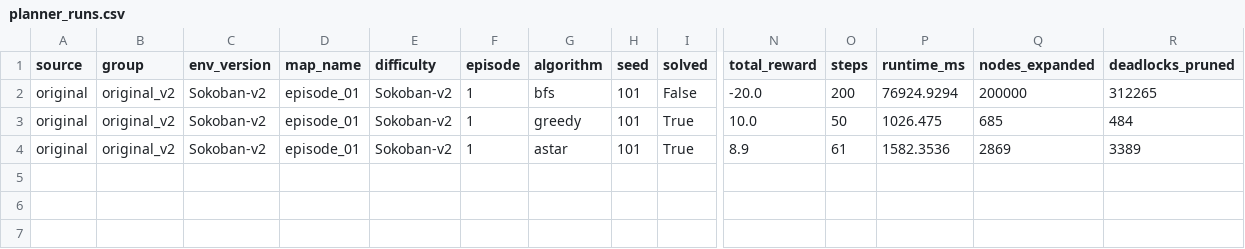
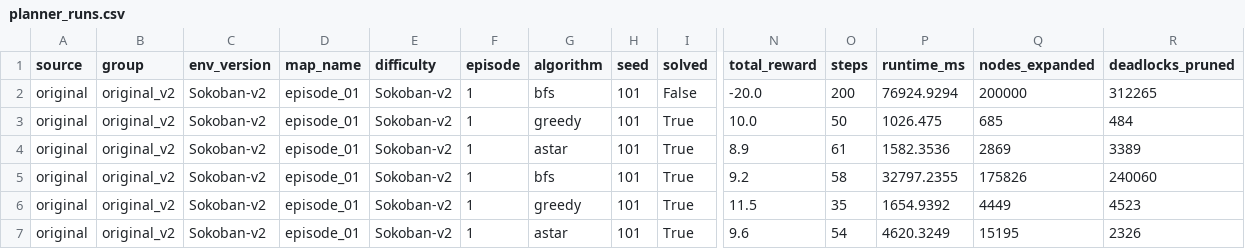
Before and after one commit to janhqnguyen2020/SokobanML, a CSV file: results/original_v2/episode_01/planner_runs.csv, drawn as a sheet; only a part is shown, gaps mark what is left out; rows hold the shown columns only; the diff names each change by its address in the sheet, - before the commit and + after, or states it on an @@ line.

```diff
--- a/results/original_v2/episode_01/planner_runs.csv
+++ b/results/original_v2/episode_01/planner_runs.csv
+row 5: original | original_v2 | Sokoban-v2 | episode_01 | Sokoban-v2 | 1 | bfs | 101 | True | 9.2 | 58 | 32797.2355 | 175826 | 240060
+row 6: original | original_v2 | Sokoban-v2 | episode_01 | Sokoban-v2 | 1 | greedy | 101 | True | 11.5 | 35 | 1654.9392 | 4449 | 4523
+row 7: original | original_v2 | Sokoban-v2 | episode_01 | Sokoban-v2 | 1 | astar | 101 | True | 9.6 | 54 | 4620.3249 | 15195 | 2326
```
Also changed, not shown: results/custom_additional/hard_3box/planner_runs.csv, results/custom_additional/medium_2box/planner_runs.csv, 36 other files.
